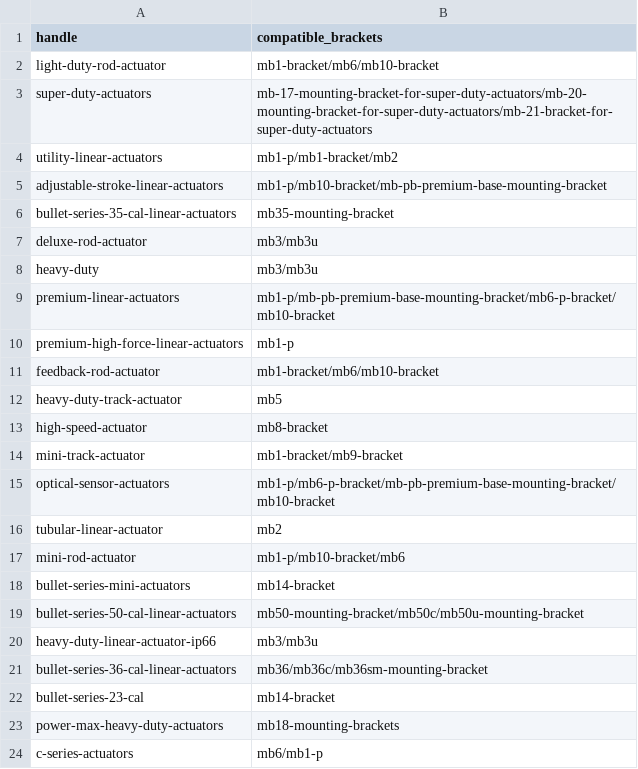
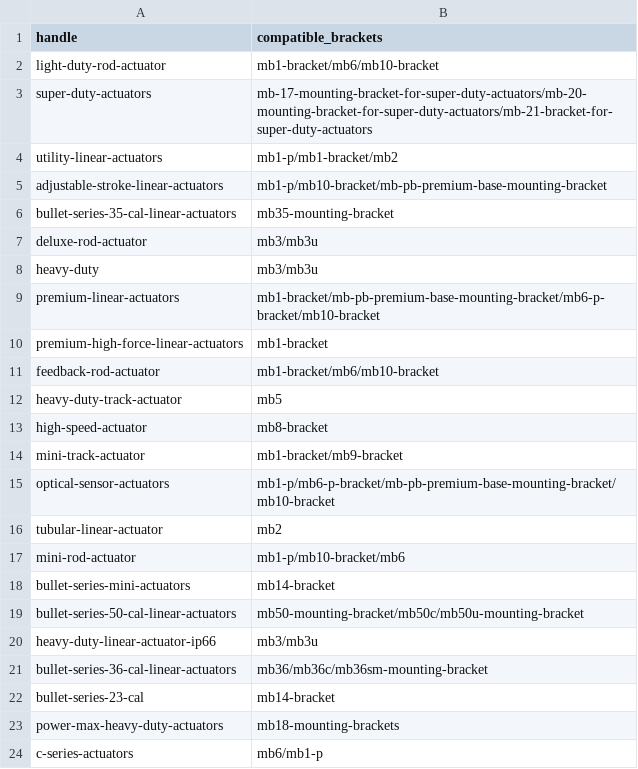
Before and after one commit to firgelliauto/canada, a CSV file: assets/compatible_brackets.csv, drawn as a sheet.

Commit message:
test

```diff
--- a/assets/compatible_brackets.csv
+++ b/assets/compatible_brackets.csv
@@ -8,4 +8,4 @@ deluxe-rod-actuator,mb3/mb3u
 heavy-duty,mb3/mb3u
-premium-linear-actuators,mb1-p/mb-pb-premium-base-mounting-bracket/mb6-p-bracket/mb10-bracket
-premium-high-force-linear-actuators,mb1-p
+premium-linear-actuators,mb1-bracket/mb-pb-premium-base-mounting-bracket/mb6-p-bracket/mb10-bracket
+premium-high-force-linear-actuators,mb1-bracket
 feedback-rod-actuator,mb1-bracket/mb6/mb10-bracket
```
